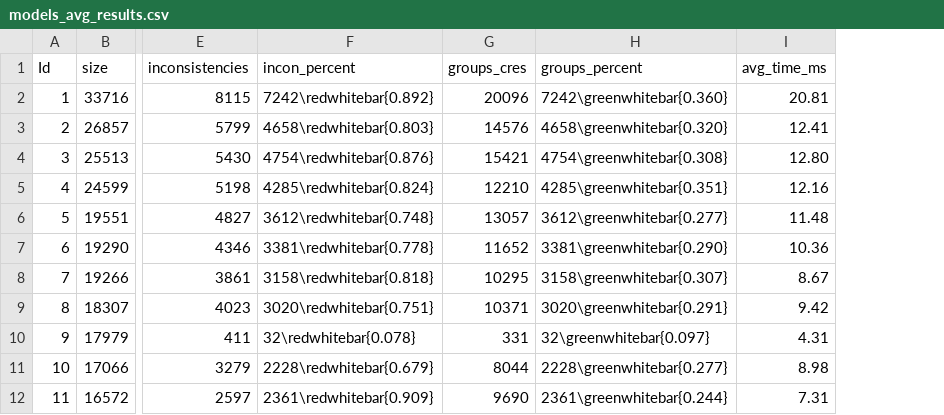
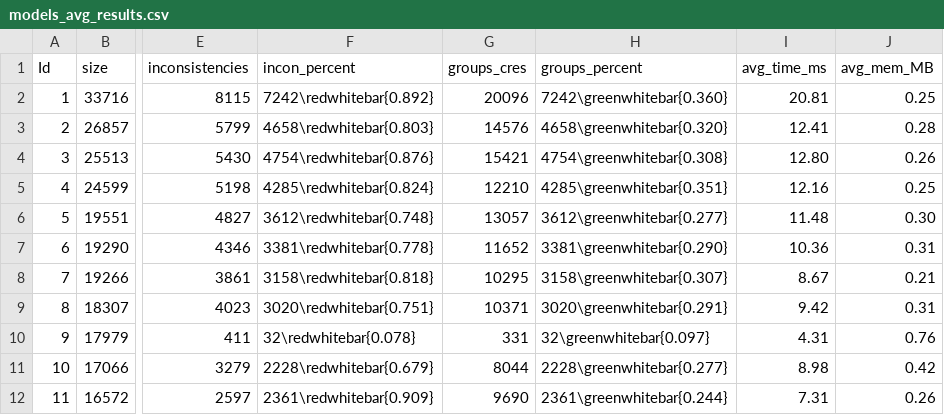
Before and after one commit to lucianoMarchezan/dataSTest, a CSV file: CRH/journal_extension/Zenodo/results_raw/models_avg_results.csv, drawn as a sheet; only a part is shown, gaps mark what is left out; the diff names each change by its address in the sheet, - before the commit and + after, or states it on an @@ line.

```diff
--- a/CRH/journal_extension/Zenodo/results_raw/models_avg_results.csv
+++ b/CRH/journal_extension/Zenodo/results_raw/models_avg_results.csv
+column J (avg_mem_MB), rows 2-12: 0.25 | 0.28 | 0.26 | 0.25 | 0.30 | 0.31 | 0.21 | 0.31 | 0.76 | 0.42 | 0.26
```
Also changed, not shown: CRH/journal_extension/Zenodo/results_raw/avg_repair_actions_by_model.csv, CRH/journal_extension/Zenodo/results_raw/group_avg_results.csv, 11 other files.
